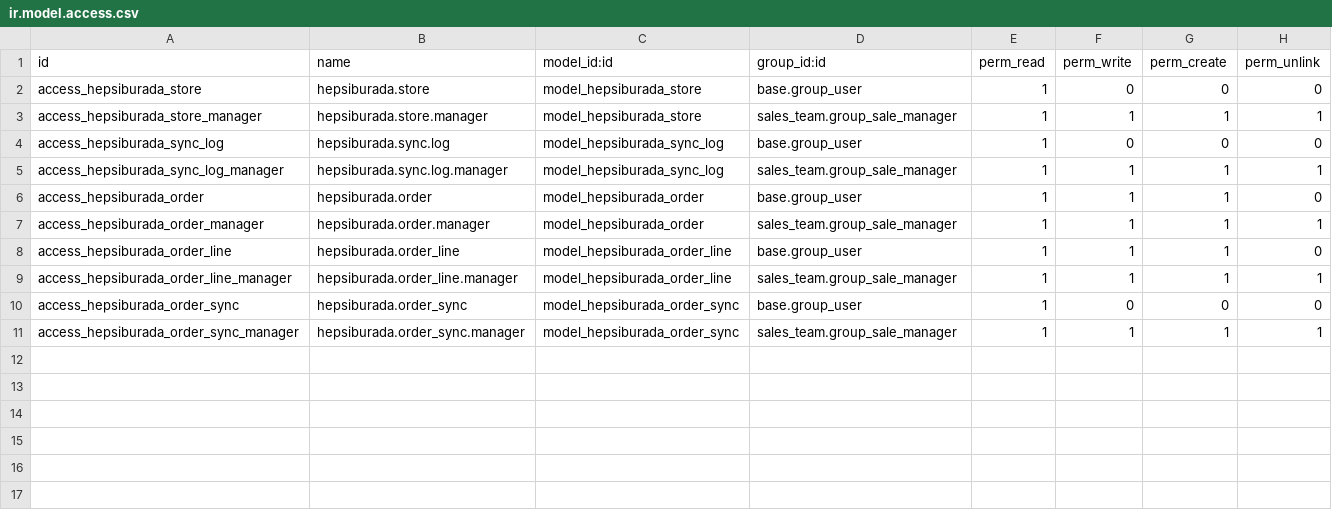
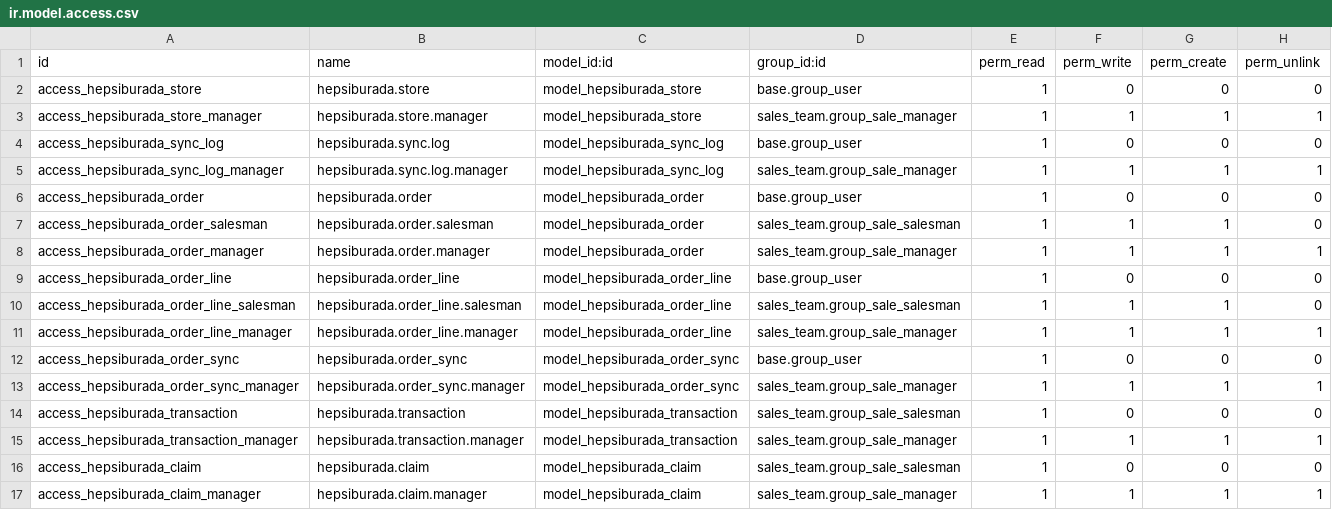
Before and after one commit to ugurlaryazilim-ui/odoougurlar, a CSV file: addons/hepsiburada_integration/security/ir.model.access.csv, drawn as a sheet.

```diff
--- a/addons/hepsiburada_integration/security/ir.model.access.csv
+++ b/addons/hepsiburada_integration/security/ir.model.access.csv
@@ -5,5 +5,7 @@ access_hepsiburada_sync_log,hepsiburada.sync.log,model_hepsiburada_sync_log,base
 access_hepsiburada_sync_log_manager,hepsiburada.sync.log.manager,model_hepsiburada_sync_log,sales_team.group_sale_manager,1,1,1,1
-access_hepsiburada_order,hepsiburada.order,model_hepsiburada_order,base.group_user,1,1,1,0
+access_hepsiburada_order,hepsiburada.order,model_hepsiburada_order,base.group_user,1,0,0,0
+access_hepsiburada_order_salesman,hepsiburada.order.salesman,model_hepsiburada_order,sales_team.group_sale_salesman,1,1,1,0
 access_hepsiburada_order_manager,hepsiburada.order.manager,model_hepsiburada_order,sales_team.group_sale_manager,1,1,1,1
-access_hepsiburada_order_line,hepsiburada.order_line,model_hepsiburada_order_line,base.group_user,1,1,1,0
+access_hepsiburada_order_line,hepsiburada.order_line,model_hepsiburada_order_line,base.group_user,1,0,0,0
+access_hepsiburada_order_line_salesman,hepsiburada.order_line.salesman,model_hepsiburada_order_line,sales_team.group_sale_salesman,1,1,1,0
 access_hepsiburada_order_line_manager,hepsiburada.order_line.manager,model_hepsiburada_order_line,sales_team.group_sale_manager,1,1,1,1
@@ -11 +13,5 @@ access_hepsiburada_order_sync,hepsiburada.order_sync,model_hepsiburada_order_syn
 access_hepsiburada_order_sync_manager,hepsiburada.order_sync.manager,model_hepsiburada_order_sync,sales_team.group_sale_manager,1,1,1,1
+access_hepsiburada_transaction,hepsiburada.transaction,model_hepsiburada_transaction,sales_team.group_sale_salesman,1,0,0,0
+access_hepsiburada_transaction_manager,hepsiburada.transaction.manager,model_hepsiburada_transaction,sales_team.group_sale_manager,1,1,1,1
+access_hepsiburada_claim,hepsiburada.claim,model_hepsiburada_claim,sales_team.group_sale_salesman,1,0,0,0
+access_hepsiburada_claim_manager,hepsiburada.claim.manager,model_hepsiburada_claim,sales_team.group_sale_manager,1,1,1,1
```
Also changed, not shown: 14 other files.
